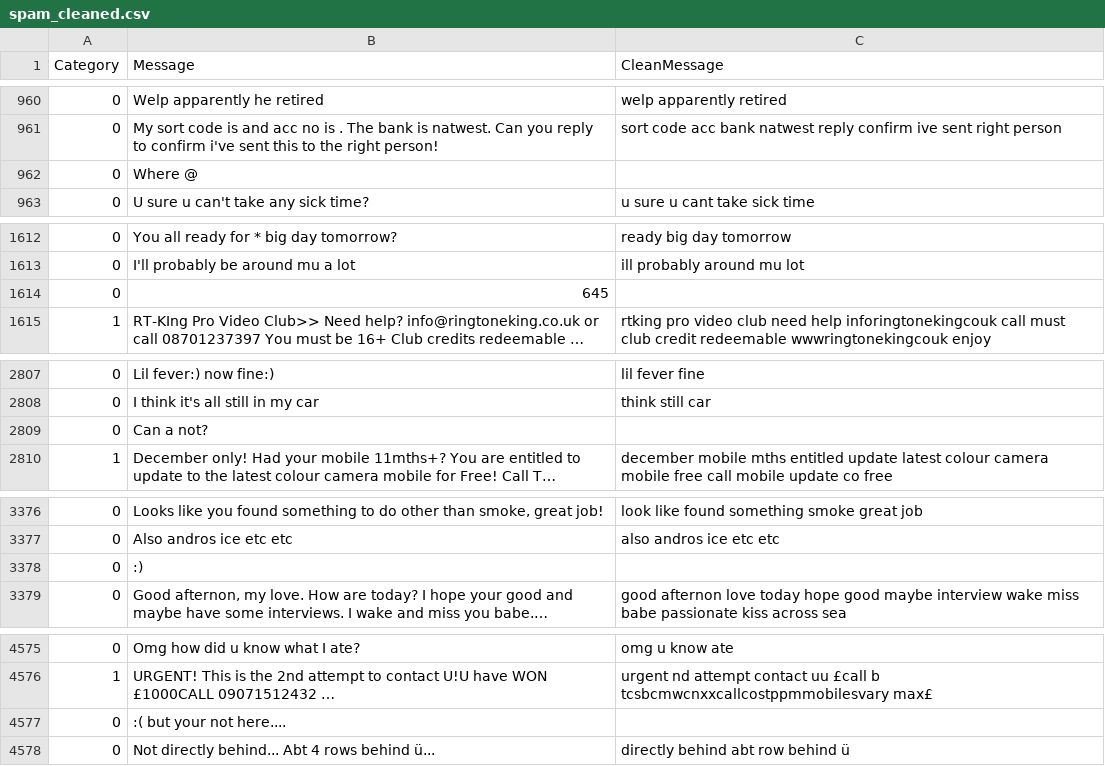
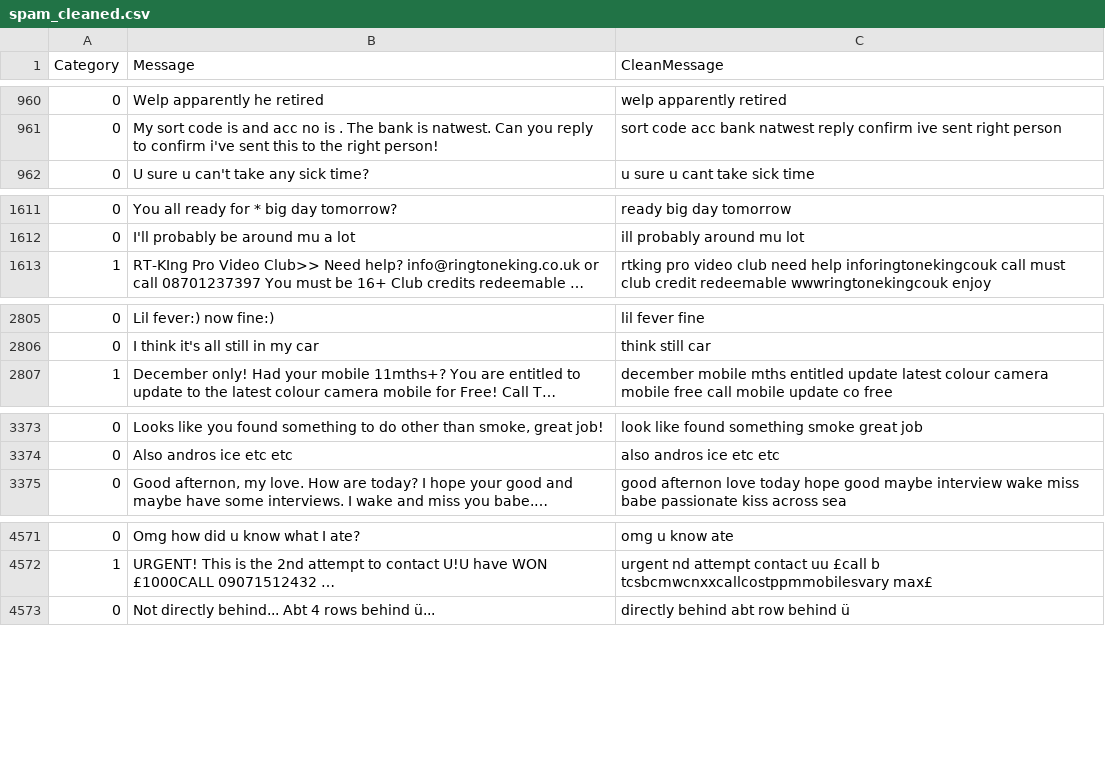
Before and after one commit to Abhilash0079/MachineLearningProjects, a CSV file: Email_Spam_Detection/data/processed/spam_cleaned.csv, drawn as a sheet; only a part is shown, gaps mark what is left out; long unchanged cells end in …; the diff covers the shown part only; the diff names each change by its address in the sheet, - before the commit and + after, or states it on an @@ line.

```diff
--- a/Email_Spam_Detection/data/processed/spam_cleaned.csv
+++ b/Email_Spam_Detection/data/processed/spam_cleaned.csv
-row 962: 0 | Where @
-row 1614: 0 | 645
-row 2809: 0 | Can a not?
-row 3378: 0 | :)
-row 4577: 0 | :( but your not here....
```
Also changed, not shown: 1 removed row elsewhere in this file, 5 other files.
